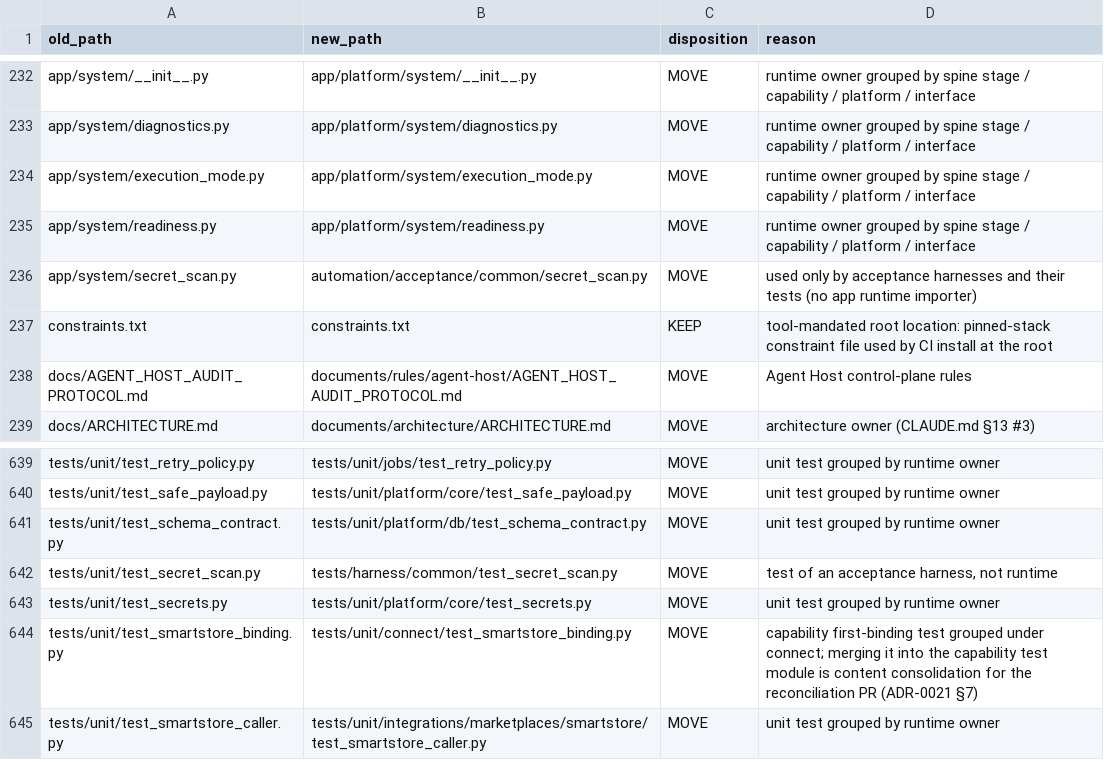
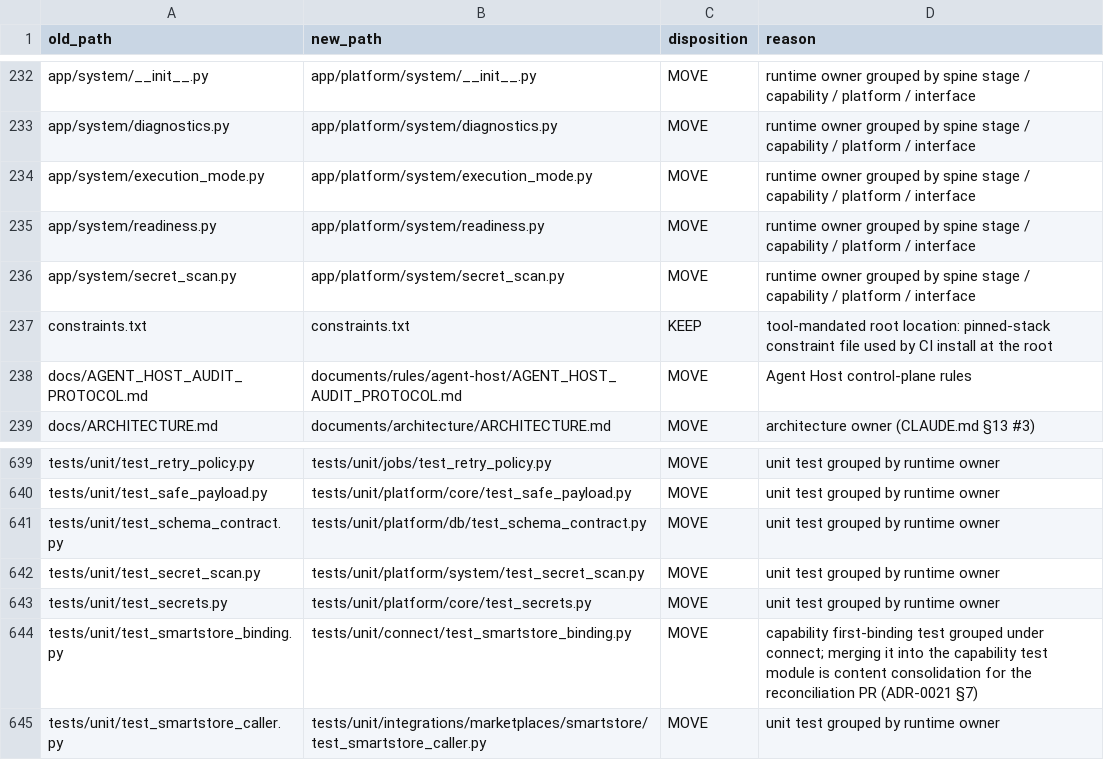
Before and after one commit to allday8556/ICBM-NEW, a CSV file: documents/reference/PATH_MIGRATION_MAP.csv, drawn as a sheet; only a part is shown, gaps mark what is left out.

```diff
--- a/documents/reference/PATH_MIGRATION_MAP.csv
+++ b/documents/reference/PATH_MIGRATION_MAP.csv
@@ -235,3 +235,3 @@ app/system/execution_mode.py,app/platform/system/execution_mode.py,MOVE,runtime
 app/system/readiness.py,app/platform/system/readiness.py,MOVE,runtime owner grouped by spine stage / capability / platform / interface
-app/system/secret_scan.py,automation/acceptance/common/secret_scan.py,MOVE,used only by acceptance harnesses and their tests (no app runtime importer)
+app/system/secret_scan.py,app/platform/system/secret_scan.py,MOVE,runtime owner grouped by spine stage / capability / platform / interface
 constraints.txt,constraints.txt,KEEP,tool-mandated root location: pinned-stack constraint file used by CI install at the root
@@ -641,3 +641,3 @@ tests/unit/test_safe_payload.py,tests/unit/platform/core/test_safe_payload.py,MO
 tests/unit/test_schema_contract.py,tests/unit/platform/db/test_schema_contract.py,MOVE,unit test grouped by runtime owner
-tests/unit/test_secret_scan.py,tests/harness/common/test_secret_scan.py,MOVE,"test of an acceptance harness, not runtime"
+tests/unit/test_secret_scan.py,tests/unit/platform/system/test_secret_scan.py,MOVE,unit test grouped by runtime owner
 tests/unit/test_secrets.py,tests/unit/platform/core/test_secrets.py,MOVE,unit test grouped by runtime owner
```
Also changed, not shown: 5 other files.
